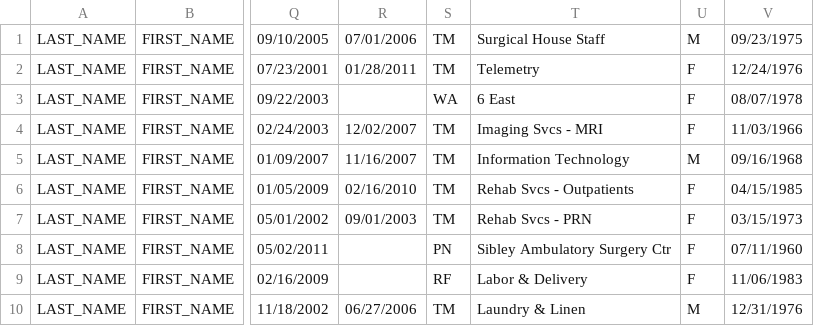
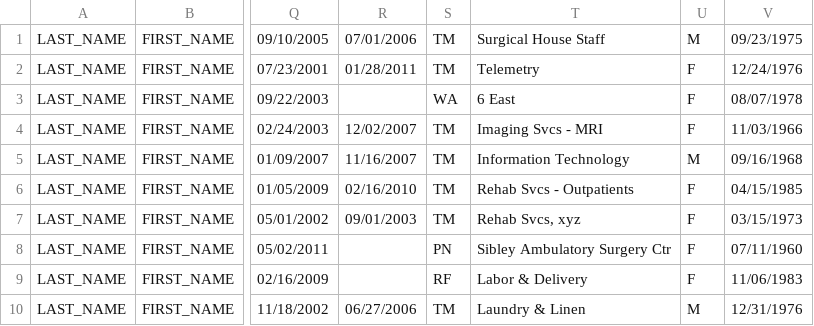
Before and after one commit to jmay/masticate, a CSV file: spec/data/inlined_headers.csv, drawn as a sheet; only a part is shown, gaps mark what is left out; the diff names each change by its address in the sheet, - before the commit and + after, or states it on an @@ line.

```diff
--- a/spec/data/inlined_headers.csv
+++ b/spec/data/inlined_headers.csv
-T7: Rehab Svcs - PRN
+T7: Rehab Svcs, xyz
```
Also changed, not shown: spec/data/junk_header.csv, 4 other files.
